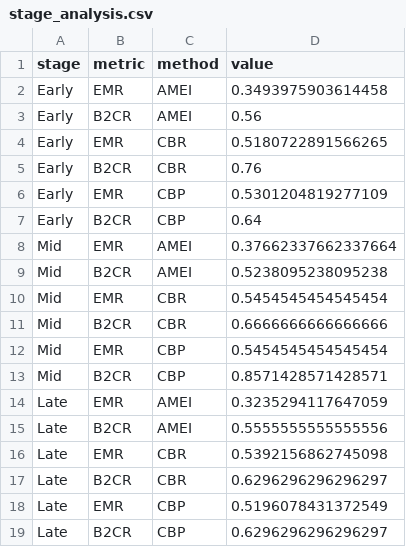
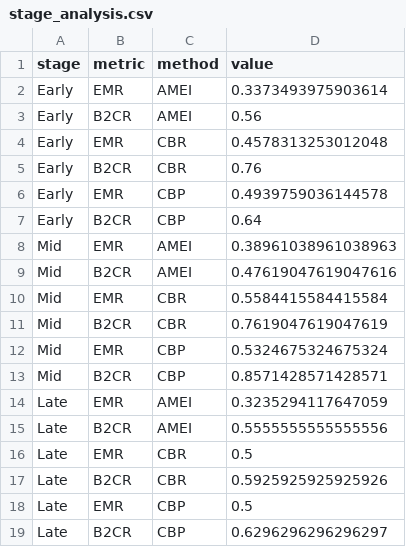
Before and after one commit to star1sakura/mpmr1, a CSV file: r4/outputs/stage_analysis.csv, drawn as a sheet.

```diff
--- a/r4/outputs/stage_analysis.csv
+++ b/r4/outputs/stage_analysis.csv
@@ -1,13 +1,13 @@
 stage,metric,method,value
-Early,EMR,AMEI,0.3493975903614458
+Early,EMR,AMEI,0.3373493975903614
 Early,B2CR,AMEI,0.56
-Early,EMR,CBR,0.5180722891566265
+Early,EMR,CBR,0.4578313253012048
 Early,B2CR,CBR,0.76
-Early,EMR,CBP,0.5301204819277109
+Early,EMR,CBP,0.4939759036144578
 Early,B2CR,CBP,0.64
-Mid,EMR,AMEI,0.37662337662337664
-Mid,B2CR,AMEI,0.5238095238095238
-Mid,EMR,CBR,0.5454545454545454
-Mid,B2CR,CBR,0.6666666666666666
-Mid,EMR,CBP,0.5454545454545454
+Mid,EMR,AMEI,0.38961038961038963
+Mid,B2CR,AMEI,0.47619047619047616
+Mid,EMR,CBR,0.5584415584415584
+Mid,B2CR,CBR,0.7619047619047619
+Mid,EMR,CBP,0.5324675324675324
 Mid,B2CR,CBP,0.8571428571428571
@@ -15,5 +15,5 @@ Late,EMR,AMEI,0.3235294117647059
 Late,B2CR,AMEI,0.5555555555555556
-Late,EMR,CBR,0.5392156862745098
-Late,B2CR,CBR,0.6296296296296297
-Late,EMR,CBP,0.5196078431372549
+Late,EMR,CBR,0.5
+Late,B2CR,CBR,0.5925925925925926
+Late,EMR,CBP,0.5
 Late,B2CR,CBP,0.6296296296296297
```
Also changed, not shown: r4/outputs/bobby_bones_case_study.csv, r4/outputs/bootstrap_ci.csv, 45 other files.
